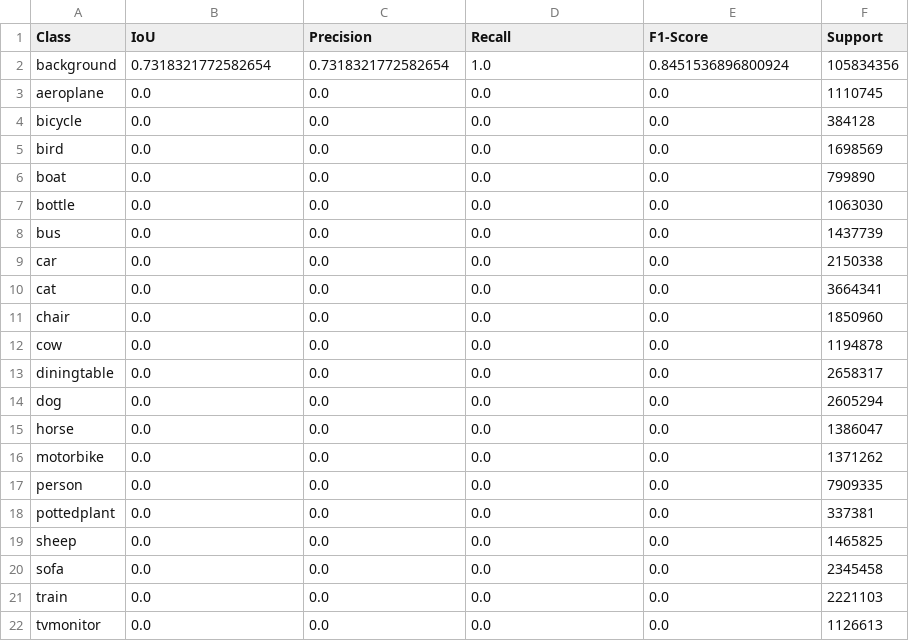
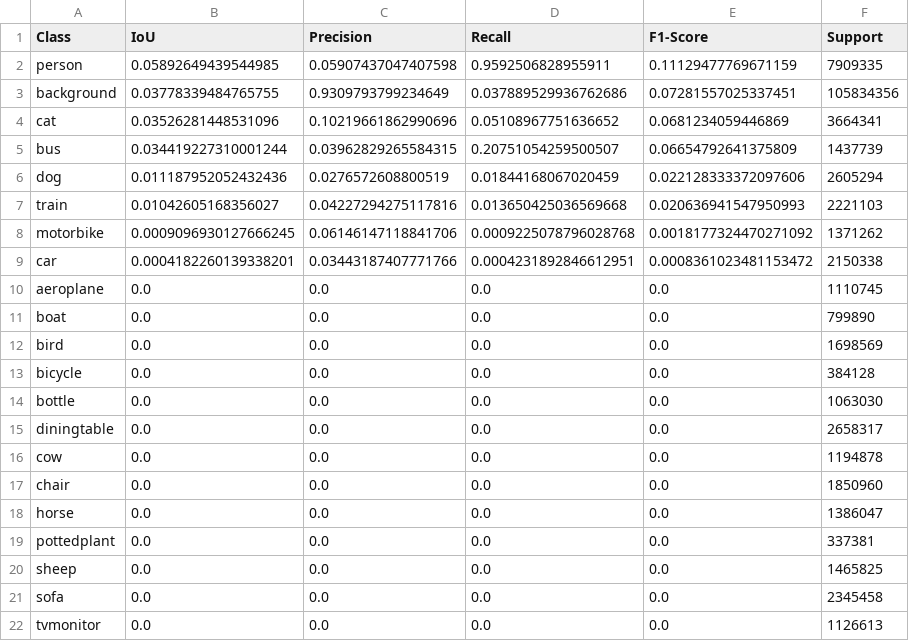
Before and after one commit to rashmikbhat/PiecewiseCNN-CRF, a CSV file: training_results/per_class_performance.csv, drawn as a sheet.

```diff
--- a/training_results/per_class_performance.csv
+++ b/training_results/per_class_performance.csv
@@ -1,18 +1,19 @@
 Class,IoU,Precision,Recall,F1-Score,Support
-background,0.7318321772582654,0.7318321772582654,1.0,0.8451536896800924,105834356
+person,0.05892649439544985,0.05907437047407598,0.9592506828955911,0.11129477769671159,7909335
+background,0.03778339484765755,0.9309793799234649,0.037889529936762686,0.07281557025337451,105834356
+cat,0.03526281448531096,0.10219661862990696,0.05108967751636652,0.0681234059446869,3664341
+bus,0.034419227310001244,0.03962829265584315,0.20751054259500507,0.06654792641375809,1437739
+dog,0.011187952052432436,0.0276572608800519,0.01844168067020459,0.022128333372097606,2605294
+train,0.01042605168356027,0.04227294275117816,0.013650425036569668,0.020636941547950993,2221103
+motorbike,0.0009096930127666245,0.06146147118841706,0.0009225078796028768,0.0018177324470271092,1371262
+car,0.0004182260139338201,0.03443187407771766,0.0004231892846612951,0.0008361023481153472,2150338
 aeroplane,0.0,0.0,0.0,0.0,1110745
+boat,0.0,0.0,0.0,0.0,799890
+bird,0.0,0.0,0.0,0.0,1698569
 bicycle,0.0,0.0,0.0,0.0,384128
-bird,0.0,0.0,0.0,0.0,1698569
-boat,0.0,0.0,0.0,0.0,799890
 bottle,0.0,0.0,0.0,0.0,1063030
-bus,0.0,0.0,0.0,0.0,1437739
-car,0.0,0.0,0.0,0.0,2150338
-cat,0.0,0.0,0.0,0.0,3664341
+diningtable,0.0,0.0,0.0,0.0,2658317
+cow,0.0,0.0,0.0,0.0,1194878
 chair,0.0,0.0,0.0,0.0,1850960
-cow,0.0,0.0,0.0,0.0,1194878
-diningtable,0.0,0.0,0.0,0.0,2658317
-dog,0.0,0.0,0.0,0.0,2605294
 horse,0.0,0.0,0.0,0.0,1386047
-motorbike,0.0,0.0,0.0,0.0,1371262
-person,0.0,0.0,0.0,0.0,7909335
 pottedplant,0.0,0.0,0.0,0.0,337381
@@ -20,3 +21,2 @@ sheep,0.0,0.0,0.0,0.0,1465825
 sofa,0.0,0.0,0.0,0.0,2345458
-train,0.0,0.0,0.0,0.0,2221103
 tvmonitor,0.0,0.0,0.0,0.0,1126613
```
Also changed, not shown: training_results/metrics_summary.csv, 8 other files.
